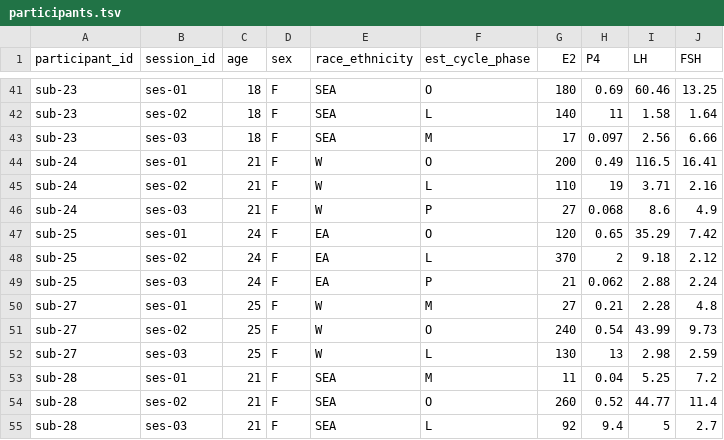
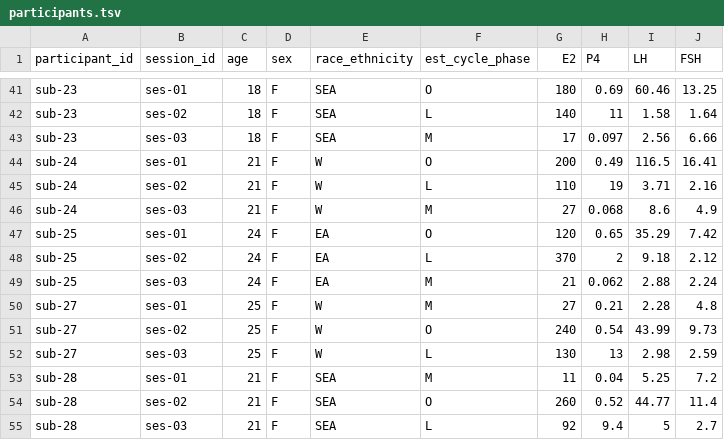
Before and after one commit to OpenNeuroDatasets/ds005360, a TSV file: participants.tsv, drawn as a sheet; only a part is shown, gaps mark what is left out; the diff names each change by its address in the sheet, - before the commit and + after, or states it on an @@ line.

Commit message:
[OpenNeuro] Recorded changes

```diff
--- a/participants.tsv
+++ b/participants.tsv
-F46 (est_cycle_phase): P
+F46 (est_cycle_phase): M
-F49 (est_cycle_phase): P
+F49 (est_cycle_phase): M
```
